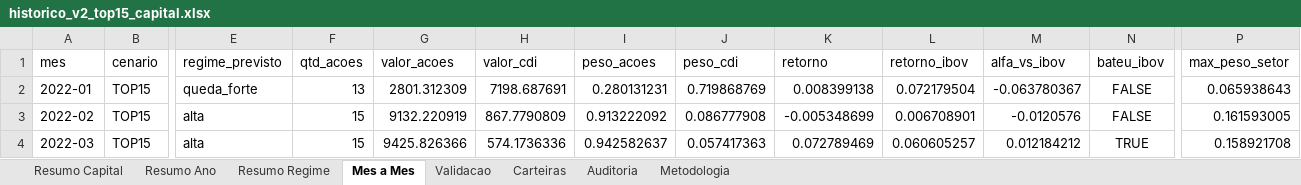
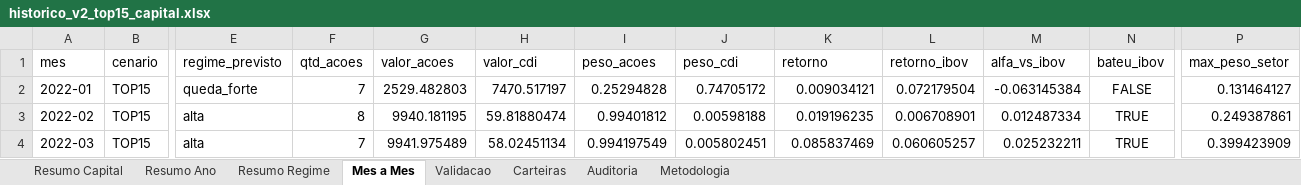
Before and after one commit to indicepb-sketch/carteira-mensal, an Excel workbook: carteira_mensal/output/excel/historico_v2_top15_capital.xlsx, sheet Mes a Mes, drawn as a sheet; only a part is shown, gaps mark what is left out; values as stored, in another font and other column widths than the file's, no borders; the diff covers the shown part only; the diff names each change by its address in the sheet, - before the commit and + after, or states it on an @@ line.

```diff
--- a/carteira_mensal/output/excel/historico_v2_top15_capital.xlsx (sheet Mes a Mes)
+++ b/carteira_mensal/output/excel/historico_v2_top15_capital.xlsx (sheet Mes a Mes)
-F2 (qtd_acoes): 13
+F2 (qtd_acoes): 7
-G2 (valor_acoes): 2801.312309
+G2 (valor_acoes): 2529.482803
-H2 (valor_cdi): 7198.687691
+H2 (valor_cdi): 7470.517197
-I2 (peso_acoes): 0.280131231
+I2 (peso_acoes): 0.25294828
-J2 (peso_cdi): 0.719868769
+J2 (peso_cdi): 0.74705172
-K2 (retorno): 0.008399138
+K2 (retorno): 0.009034121
-M2 (alfa_vs_ibov): -0.063780367
+M2 (alfa_vs_ibov): -0.063145384
-P2 (max_peso_setor): 0.065938643
+P2 (max_peso_setor): 0.131464127
-F3 (qtd_acoes): 15
+F3 (qtd_acoes): 8
-G3 (valor_acoes): 9132.220919
+G3 (valor_acoes): 9940.181195
-H3 (valor_cdi): 867.7790809
+H3 (valor_cdi): 59.81880474
-I3 (peso_acoes): 0.913222092
+I3 (peso_acoes): 0.99401812
-J3 (peso_cdi): 0.086777908
+J3 (peso_cdi): 0.00598188
-K3 (retorno): -0.005348699
+K3 (retorno): 0.019196235
-M3 (alfa_vs_ibov): -0.0120576
+M3 (alfa_vs_ibov): 0.012487334
-N3 (bateu_ibov): FALSE
+N3 (bateu_ibov): TRUE
-P3 (max_peso_setor): 0.161593005
+P3 (max_peso_setor): 0.249387861
-F4 (qtd_acoes): 15
+F4 (qtd_acoes): 7
-G4 (valor_acoes): 9425.826366
+G4 (valor_acoes): 9941.975489
-H4 (valor_cdi): 574.1736336
+H4 (valor_cdi): 58.02451134
-I4 (peso_acoes): 0.942582637
+I4 (peso_acoes): 0.994197549
-J4 (peso_cdi): 0.057417363
+J4 (peso_cdi): 0.005802451
-K4 (retorno): 0.072789469
+K4 (retorno): 0.085837469
-M4 (alfa_vs_ibov): 0.012184212
+M4 (alfa_vs_ibov): 0.025232211
-P4 (max_peso_setor): 0.158921708
+P4 (max_peso_setor): 0.399423909
```
Also changed, not shown: 459 edited cells elsewhere in this sheet, sheet Carteiras, sheet Validacao, sheet Auditoria, sheet Resumo Ano, sheet Resumo Regime, sheet Resumo Capital, 1 more sheet, 22 other files.
